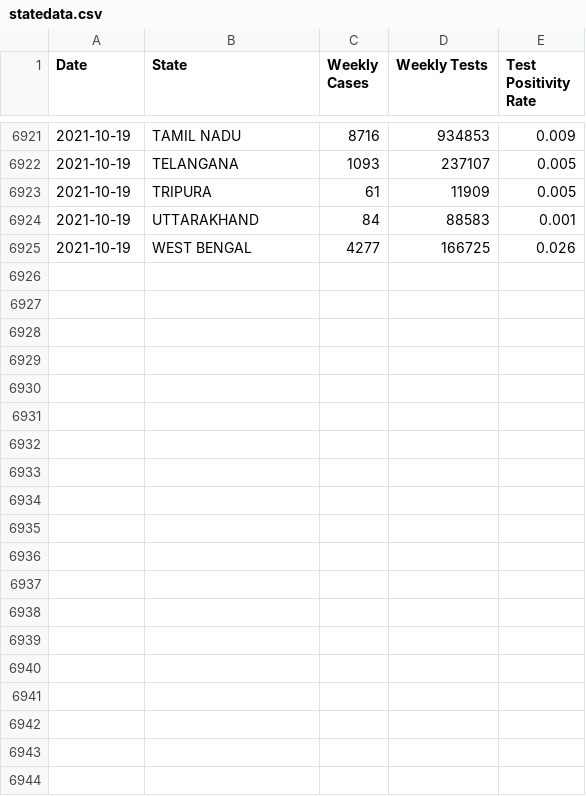
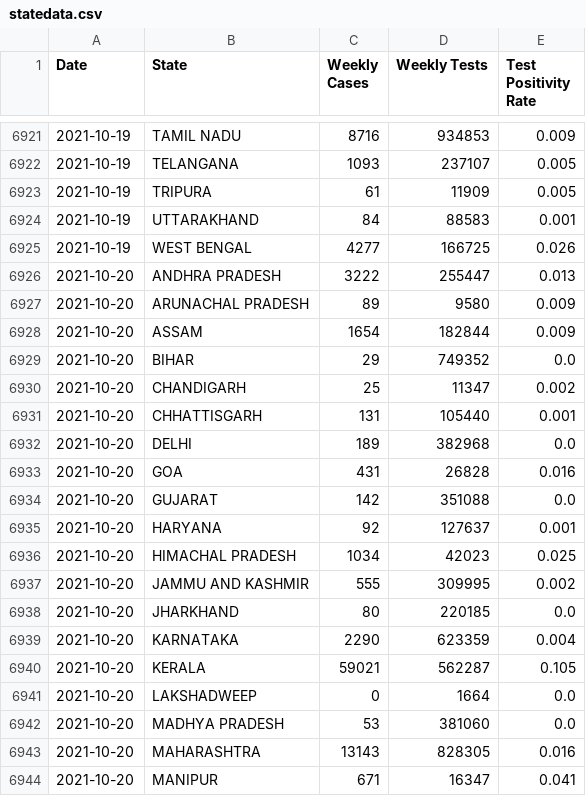
Before and after one commit to priva13/Covid-19_Bharat_records, a CSV file: statedata.csv, drawn as a sheet; only a part is shown, gaps mark what is left out; the diff covers the shown part only; the diff names each change by its address in the sheet, - before the commit and + after, or states it on an @@ line.

```diff
--- a/statedata.csv
+++ b/statedata.csv
+row 6926: 2021-10-20 | ANDHRA PRADESH | 3222 | 255447 | 0.013
+row 6927: 2021-10-20 | ARUNACHAL PRADESH | 89 | 9580 | 0.009
+row 6928: 2021-10-20 | ASSAM | 1654 | 182844 | 0.009
+row 6929: 2021-10-20 | BIHAR | 29 | 749352 | 0.0
+row 6930: 2021-10-20 | CHANDIGARH | 25 | 11347 | 0.002
+row 6931: 2021-10-20 | CHHATTISGARH | 131 | 105440 | 0.001
+row 6932: 2021-10-20 | DELHI | 189 | 382968 | 0.0
+row 6933: 2021-10-20 | GOA | 431 | 26828 | 0.016
+row 6934: 2021-10-20 | GUJARAT | 142 | 351088 | 0.0
+row 6935: 2021-10-20 | HARYANA | 92 | 127637 | 0.001
+row 6936: 2021-10-20 | HIMACHAL PRADESH | 1034 | 42023 | 0.025
+row 6937: 2021-10-20 | JAMMU AND KASHMIR | 555 | 309995 | 0.002
+row 6938: 2021-10-20 | JHARKHAND | 80 | 220185 | 0.0
+row 6939: 2021-10-20 | KARNATAKA | 2290 | 623359 | 0.004
+row 6940: 2021-10-20 | KERALA | 59021 | 562287 | 0.105
+row 6941: 2021-10-20 | LAKSHADWEEP | 0 | 1664 | 0.0
+row 6942: 2021-10-20 | MADHYA PRADESH | 53 | 381060 | 0.0
+row 6943: 2021-10-20 | MAHARASHTRA | 13143 | 828305 | 0.016
+row 6944: 2021-10-20 | MANIPUR | 671 | 16347 | 0.041
```
Also changed, not shown: 14 added rows elsewhere in this file.
